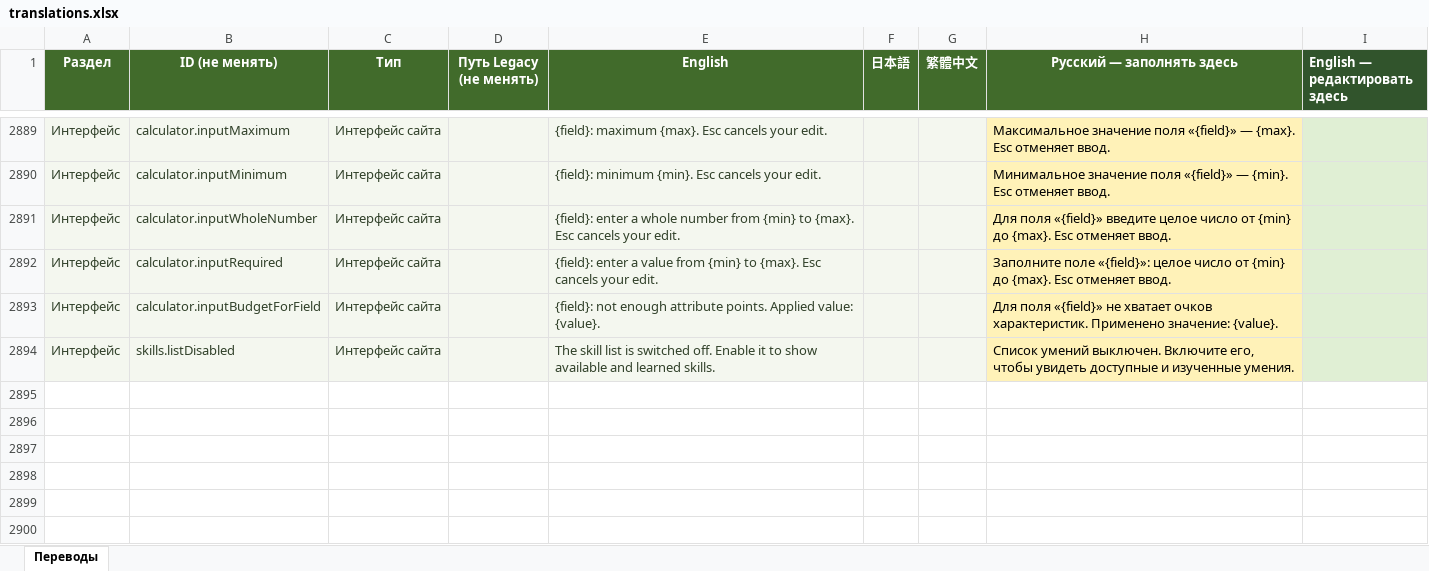
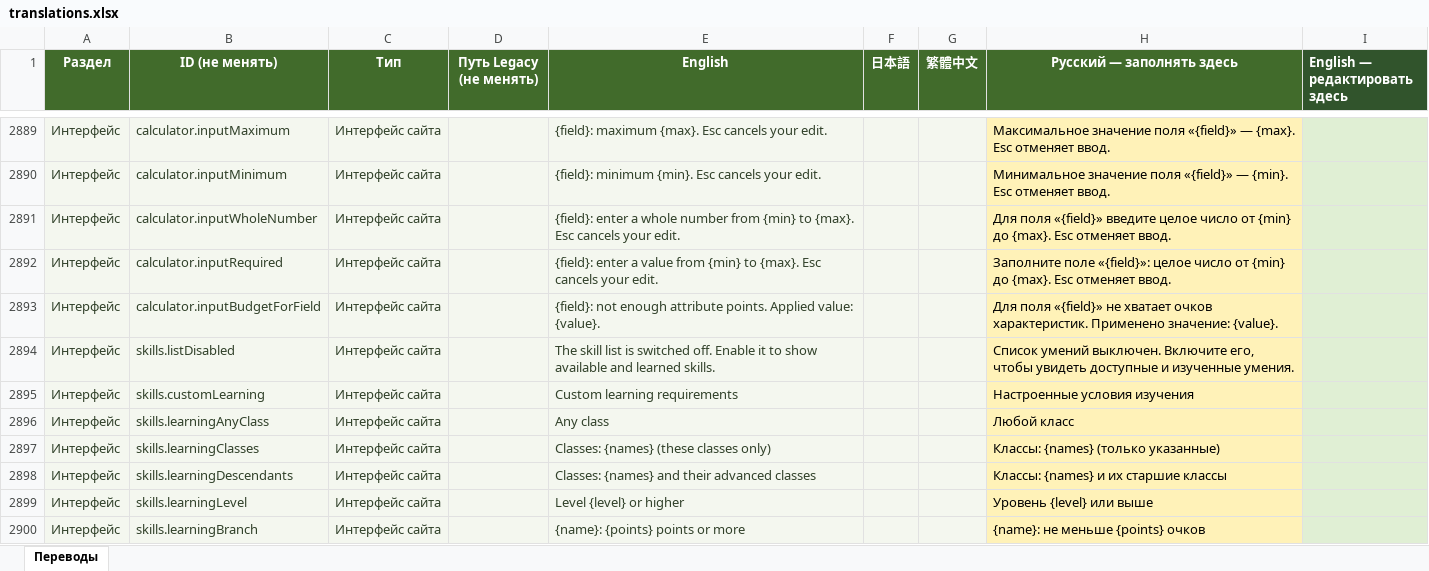
Before and after one commit to bonaqu/Pandora-Saga-Simulator-remaked, an Excel workbook: localization/translations.xlsx, sheet Переводы, drawn as a sheet; only a part is shown, gaps mark what is left out; values as stored, in another font and other column widths than the file's, no borders; table styles not drawn; the diff names each change by its address in the sheet, - before the commit and + after, or states it on an @@ line.

Commit message:
feat: add typed custom skill learning and current source audit (#40)

```diff
--- a/localization/translations.xlsx (sheet Переводы)
+++ b/localization/translations.xlsx (sheet Переводы)
+row 2895: Интерфейс | skills.customLearning | Интерфейс сайта |  | Custom learning requirements |  |  | Настроенные условия изучения
+row 2896: Интерфейс | skills.learningAnyClass | Интерфейс сайта |  | Any class |  |  | Любой класс
+row 2897: Интерфейс | skills.learningClasses | Интерфейс сайта |  | Classes: {names} (these classes only) |  |  | Классы: {names} (только указанные)
+row 2898: Интерфейс | skills.learningDescendants | Интерфейс сайта |  | Classes: {names} and their advanced classes |  |  | Классы: {names} и их старшие классы
+row 2899: Интерфейс | skills.learningLevel | Интерфейс сайта |  | Level {level} or higher |  |  | Уровень {level} или выше
+row 2900: Интерфейс | skills.learningBranch | Интерфейс сайта |  | {name}: {points} points or more |  |  | {name}: не меньше {points} очков
```
Also changed, not shown: 38 other files.
